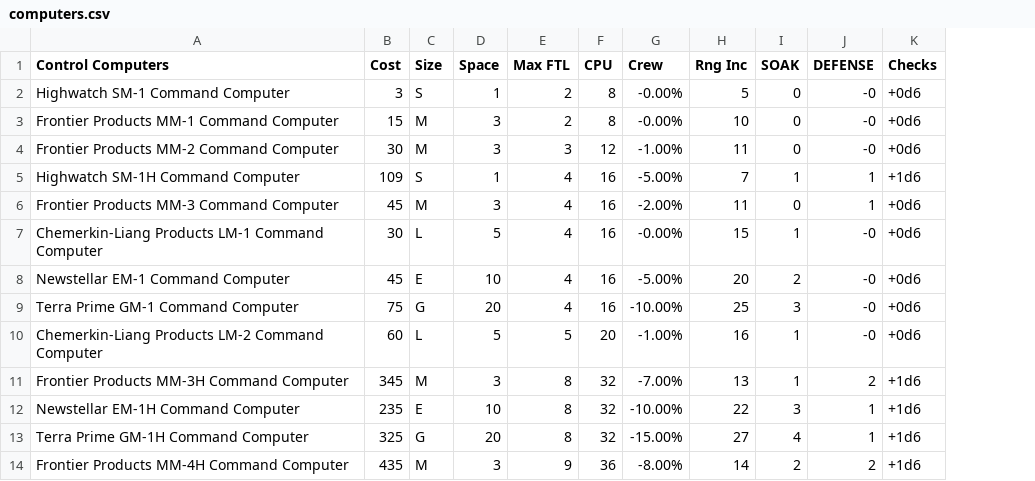
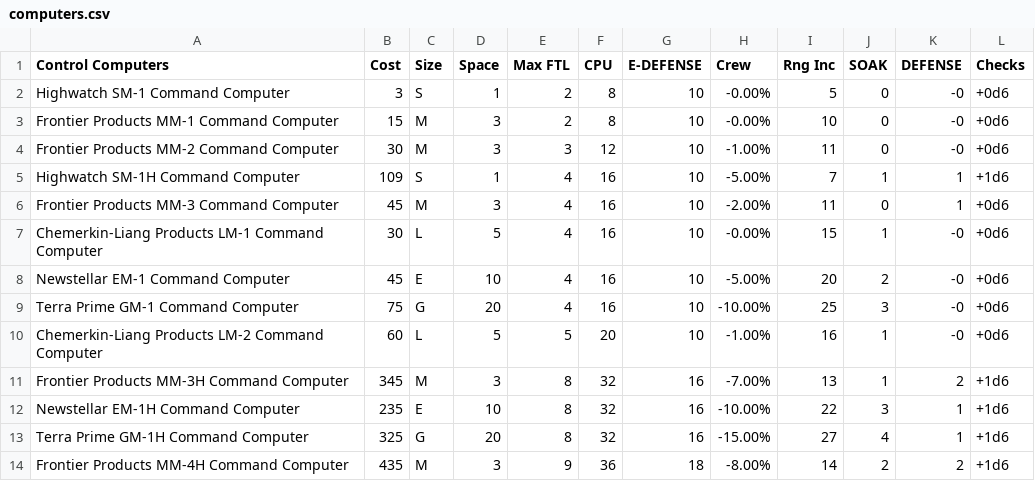
Before and after one commit to herosheets/woin-starships, a CSV file: starship_data/computers.csv, drawn as a sheet; only a part is shown; the diff names each change by its address in the sheet, - before the commit and + after, or states it on an @@ line.

Commit message:
Closes #74 - E-DEFENSE column

```diff
--- a/starship_data/computers.csv
+++ b/starship_data/computers.csv
+column G (E-DEFENSE), rows 2-14: 10 | 10 | 10 | 10 | 10 | 10 | 10 | 10 | 10 | 16 | 16 | 16 | 18
```
Also changed, not shown: 3 other files.
